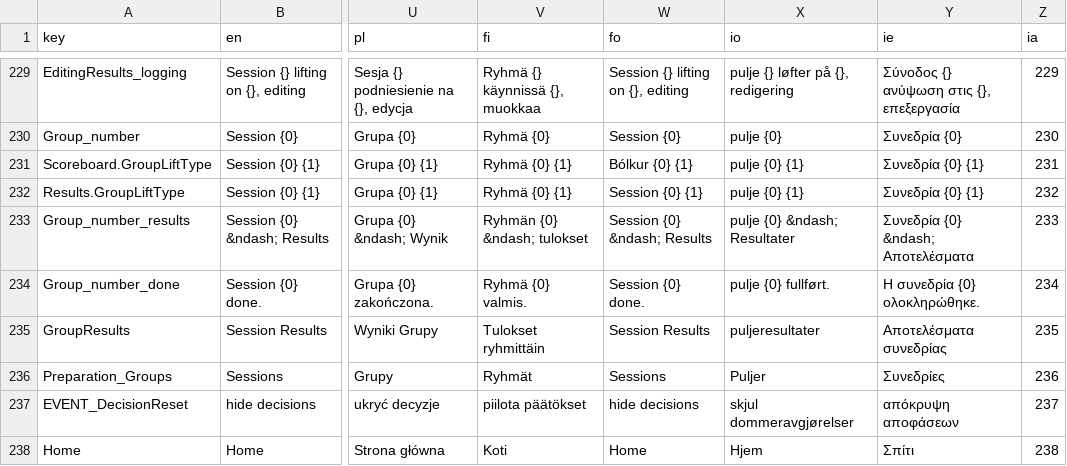
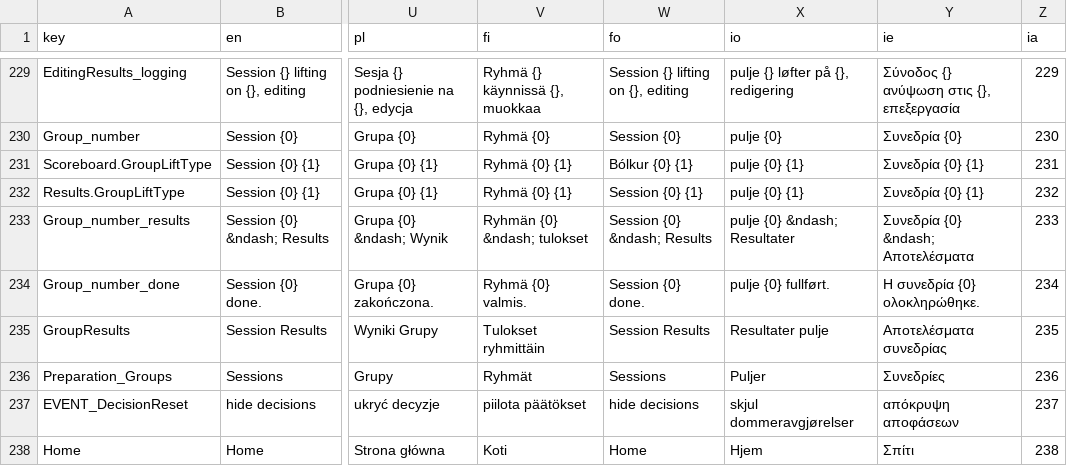
Before and after one commit to jflamy/owlcms4, a CSV file: shared/src/main/resources/i18n/translation4.csv, drawn as a sheet; only a part is shown, gaps mark what is left out; the diff covers the shown part only; the diff names each change by its address in the sheet, - before the commit and + after, or states it on an @@ line.

```diff
--- a/shared/src/main/resources/i18n/translation4.csv
+++ b/shared/src/main/resources/i18n/translation4.csv
-X235 (io): puljeresultater
+X235 (io): Resultater pulje
```
Also changed, not shown: 2 added rows and 29 edited cells elsewhere in this file, 6 other files.
